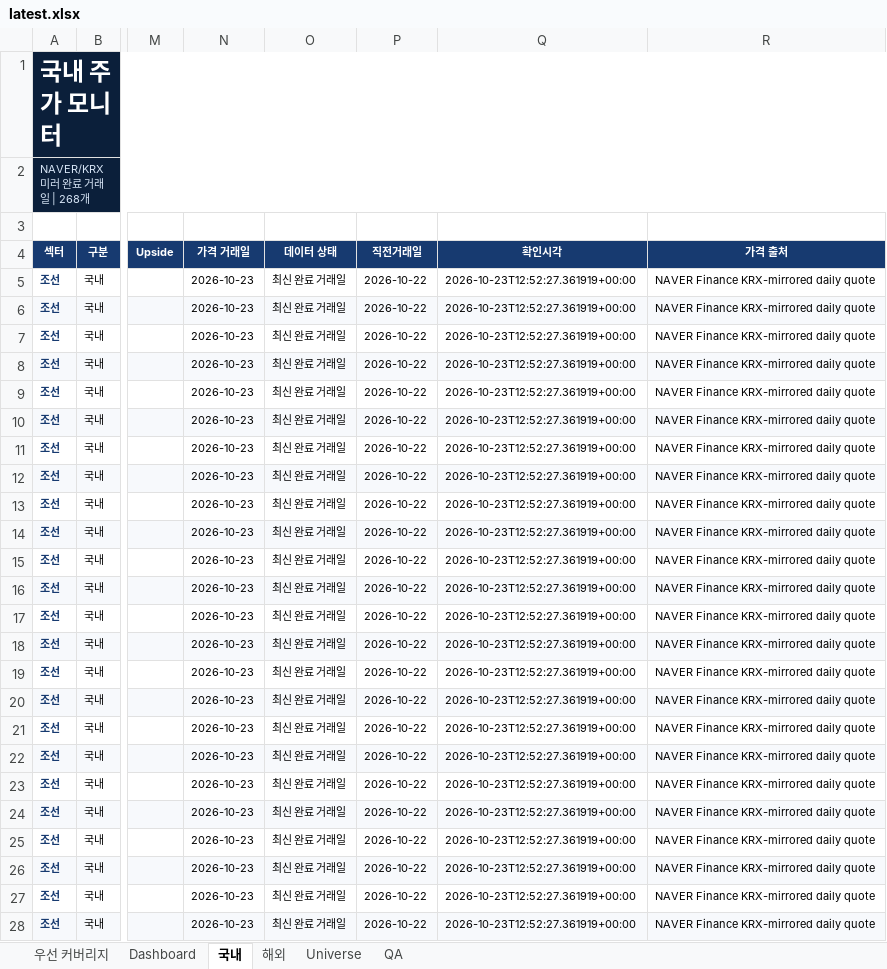
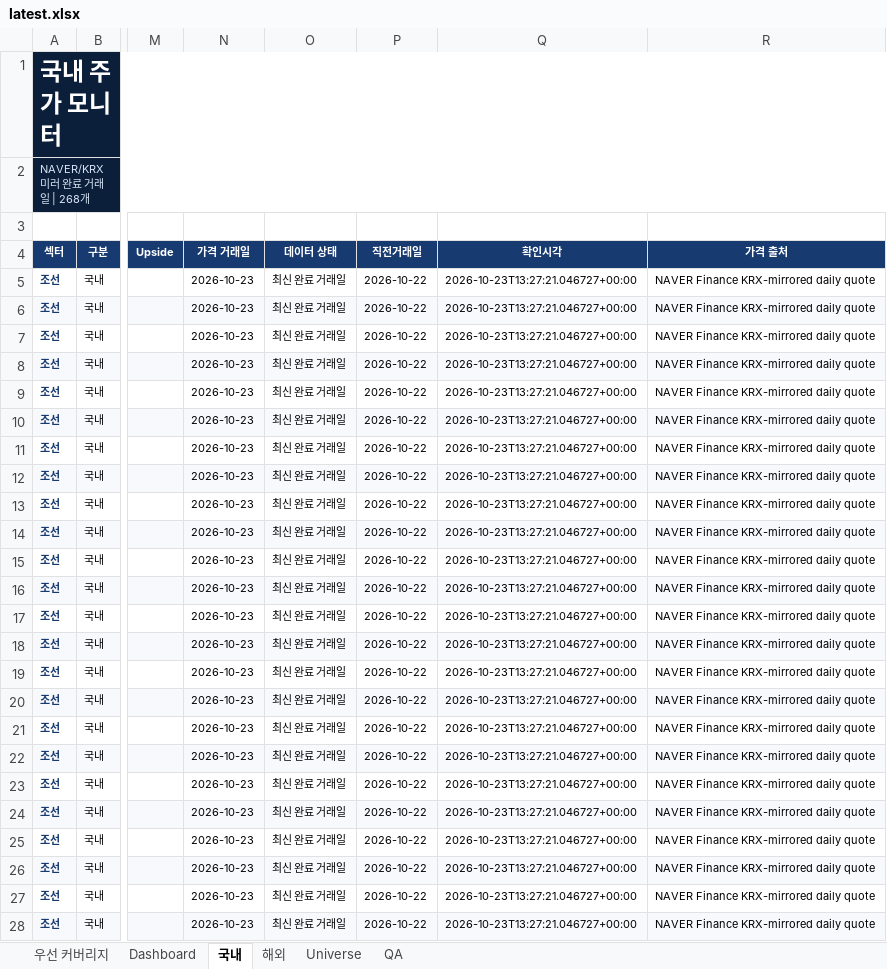
Before and after one commit to lou2sclare-ai/Stock-Price-Update, an Excel workbook: output/latest.xlsx, sheet 국내, drawn as a sheet; only a part is shown, gaps mark what is left out; values as stored, in another font and other column widths than the file's, no borders; conditional formats not drawn; the diff covers the shown part only; the diff names each change by its address in the sheet, - before the commit and + after, or states it on an @@ line.

```diff
--- a/output/latest.xlsx (sheet 국내)
+++ b/output/latest.xlsx (sheet 국내)
-Q5:Q28 (확인시각): 2026-10-23T12:52:27.361919+00:00
+Q5:Q28 (확인시각): 2026-10-23T13:27:21.046727+00:00
```
Also changed, not shown: 244 edited cells elsewhere in this sheet, sheet Dashboard, sheet 해외, sheet 우선 커버리지, sheet QA, 2 other files.
